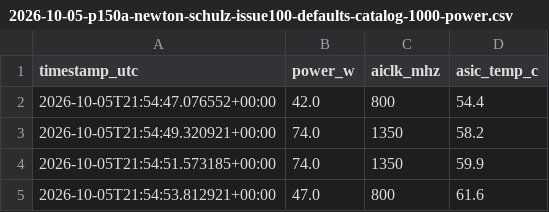
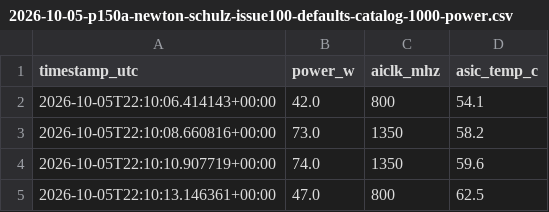
Before and after one commit to tetsuh/hekatus, a CSV file: docs/measurements/2026-10-05-p150a-newton-schulz-issue100-defaults-catalog-1000-power.csv, drawn as a sheet.

Commit message:
docs(measurements): refresh Issue #100 rerun evidence (#100)
- replace the draft-branch result with the post-analysis-fix same-run measurements
- retain the new harness revision, raw launches, power trace, and cleanup provenance
- synchronize the measured denominator and card range across planning documents

```diff
--- a/docs/measurements/2026-10-05-p150a-newton-schulz-issue100-defaults-catalog-1000-power.csv
+++ b/docs/measurements/2026-10-05-p150a-newton-schulz-issue100-defaults-catalog-1000-power.csv
@@ -1,5 +1,5 @@
 timestamp_utc,power_w,aiclk_mhz,asic_temp_c
-2026-10-05T21:54:47.076552+00:00,42.0,800,54.4
-2026-10-05T21:54:49.320921+00:00,74.0,1350,58.2
-2026-10-05T21:54:51.573185+00:00,74.0,1350,59.9
-2026-10-05T21:54:53.812921+00:00,47.0,800,61.6
+2026-10-05T22:10:06.414143+00:00,42.0,800,54.1
+2026-10-05T22:10:08.660816+00:00,73.0,1350,58.2
+2026-10-05T22:10:10.907719+00:00,74.0,1350,59.6
+2026-10-05T22:10:13.146361+00:00,47.0,800,62.5
```
Also changed, not shown: 4 other files.
